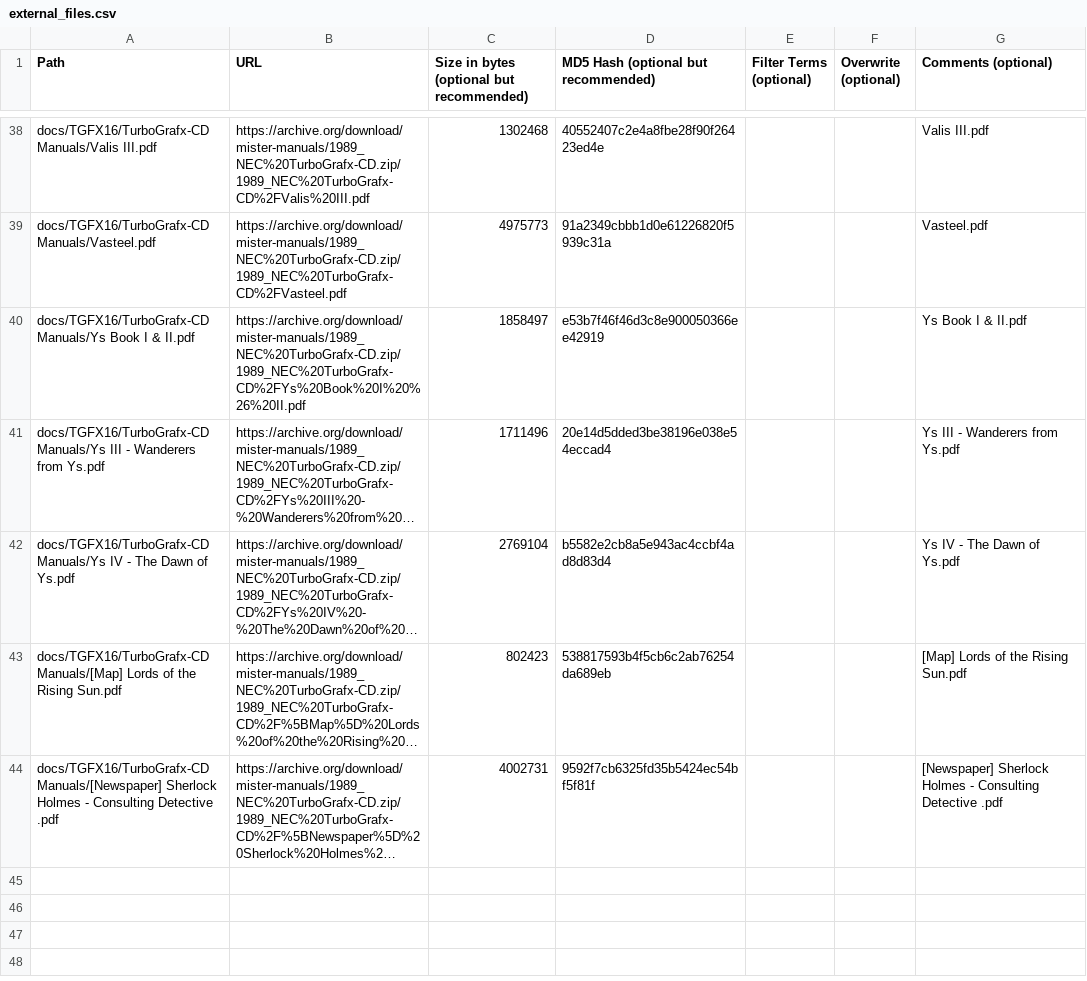
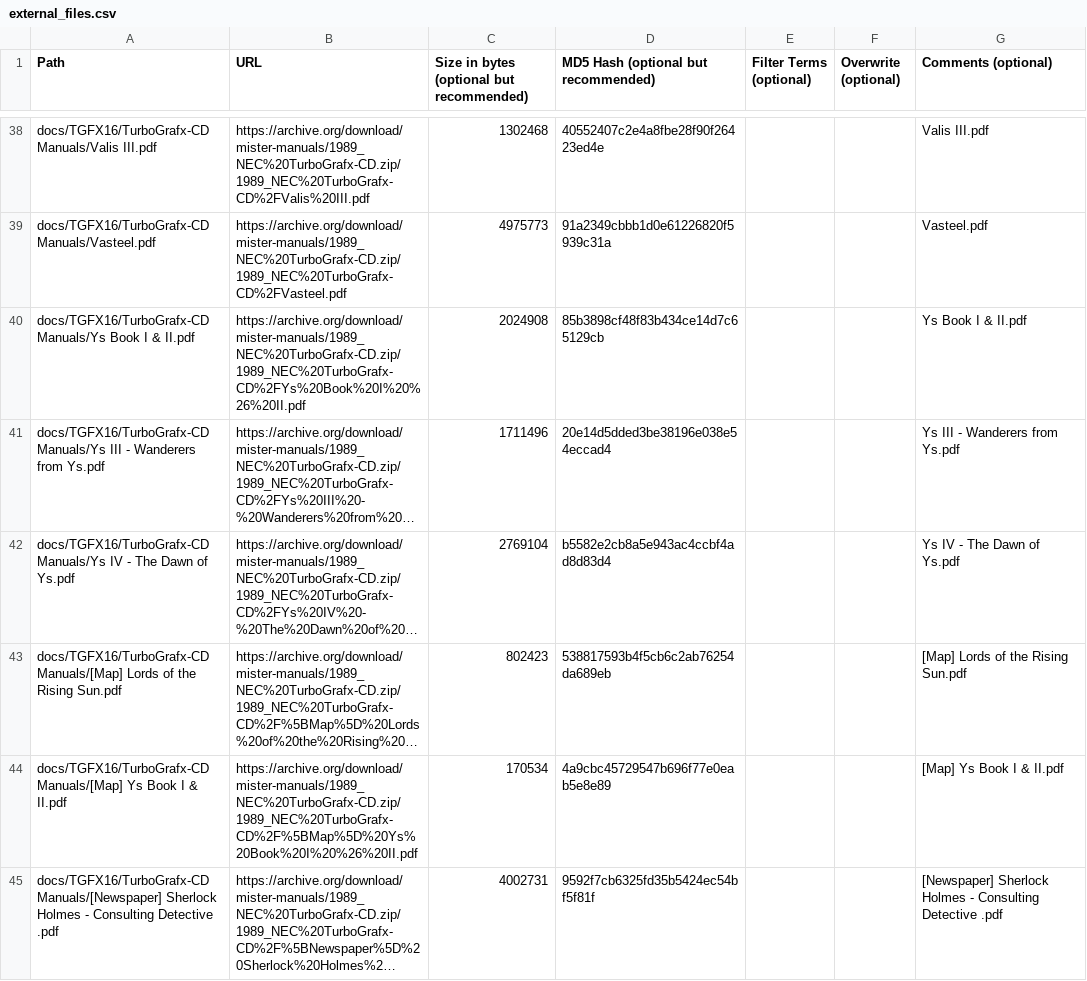
Before and after one commit to ajgowans/manualsdb-turbografxcd, a CSV file: external_files.csv, drawn as a sheet; only a part is shown, gaps mark what is left out; long unchanged cells end in …; the diff names each change by its address in the sheet, - before the commit and + after, or states it on an @@ line.

Commit message:
Update external_files.csv

```diff
--- a/external_files.csv
+++ b/external_files.csv
-C40: 1858497
+C40: 2024908
-D40: e53b7f46f46d3c8e900050366ee42919
+D40: 85b3898cf48f83b434ce14d7c65129cb
+row 44: docs/TGFX16/TurboGrafx-CD Manuals/[Map] Ys Book I & II.pdf | https://archive.org/download/mister-manuals/1989_NEC%20TurboGrafx-CD.zip/1989_NEC%20TurboGrafx-CD%2F%5BMap%5D%20Ys%20Book%20I%20%26%20II.pdf | 170534 | 4a9cbc45729547b696f77e0eab5e8e89 |  |  | [Map] Ys Book I & II.pdf
```
